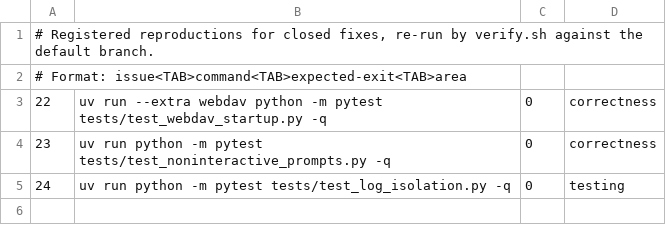
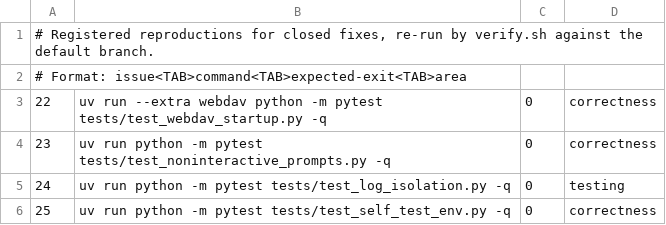
Before and after one commit to SwordfishTrumpet/torboxed, a TSV file: .pipeline/verify.tsv, drawn as a sheet.

Commit message:
Make --test judge the debrid service the user actually configured (#25)
The self-test read the .env file by hand and required TORBOX_API_KEY, so a Real
Debrid user - or anyone who supplies keys as real environment variables - was
told a working setup was broken. It now reads settings through get_env(), asks
for the key of the selected service, also checks TRAKT_CLIENT_SECRET, and names
the missing key for that service in its advice.

```diff
--- a/.pipeline/verify.tsv
+++ b/.pipeline/verify.tsv
@@ -5 +5,2 @@
 24	uv run python -m pytest tests/test_log_isolation.py -q	0	testing
+25	uv run python -m pytest tests/test_self_test_env.py -q	0	correctness
```
Also changed, not shown: 2 other files.
